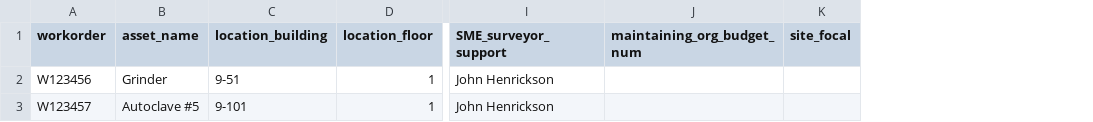
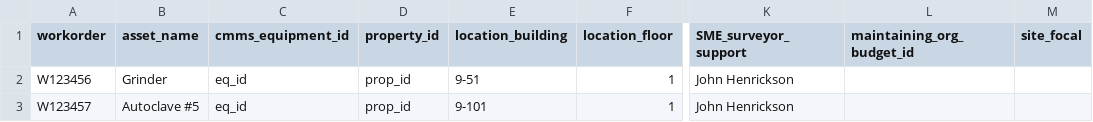
Before and after one commit to ejnunn/streamlit_todo_crud_app, a CSV file: workorders.csv, drawn as a sheet; only a part is shown, gaps mark what is left out; removed rows and columns are numbered as before the commit, all else as after; the diff names each change by its address in the sheet, - before the commit and + after, or states it on an @@ line.

```diff
--- a/workorders.csv
+++ b/workorders.csv
+column C (cmms_equipment_id), rows 2-3: eq_id | eq_id
+column D (property_id), rows 2-3: prop_id | prop_id
-column J (maintaining_org_budget_num), empty
+column L (maintaining_org_budget_id), empty
```
Also changed, not shown: 1 other file.
